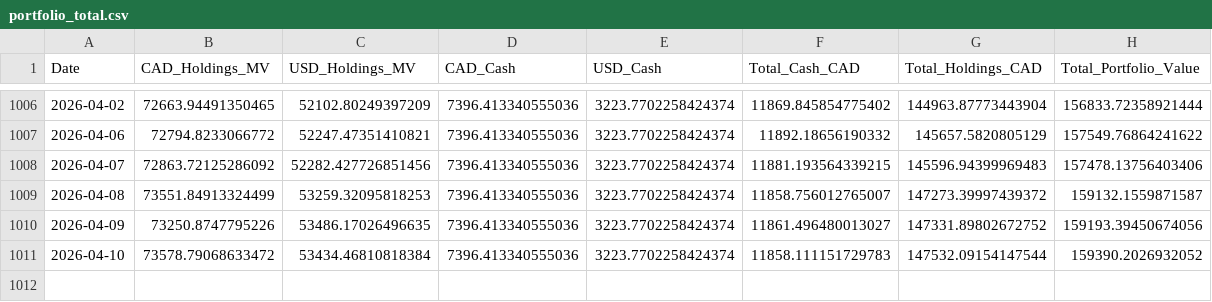
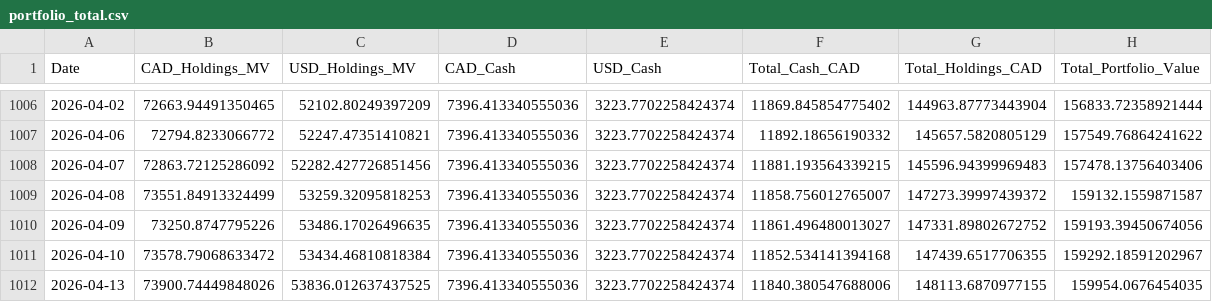
Before and after one commit to DFIC-Quant-Fund/Fund-Monitor, a CSV file: data/benchmark/output/portfolio_total.csv, drawn as a sheet; only a part is shown, gaps mark what is left out.

```diff
--- a/data/benchmark/output/portfolio_total.csv
+++ b/data/benchmark/output/portfolio_total.csv
@@ -1010,2 +1010,3 @@ Date,CAD_Holdings_MV,USD_Holdings_MV,CAD_Cash,USD_Cash,Total_Cash_CAD,Total_Hold
 2026-04-09,73250.8747795226,53486.17026496635,7396.413340555036,3223.7702258424374,11861.496480013027,147331.89802672752,159193.39450674056
-2026-04-10,73578.79068633472,53434.46810818384,7396.413340555036,3223.7702258424374,11858.111151729783,147532.09154147544,159390.2026932052
+2026-04-10,73578.79068633472,53434.46810818384,7396.413340555036,3223.7702258424374,11852.534141394168,147439.6517706355,159292.18591202967
+2026-04-13,73900.74449848026,53836.012637437525,7396.413340555036,3223.7702258424374,11840.380547688006,148113.6870977155,159954.0676454035
```
Also changed, not shown: data/benchmark/output/daily_holdings.csv, data/core/output/daily_holdings.csv, 11 other files.
